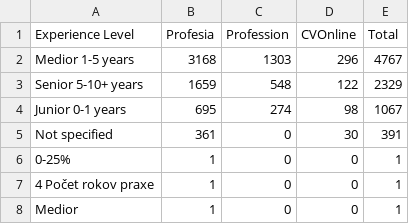
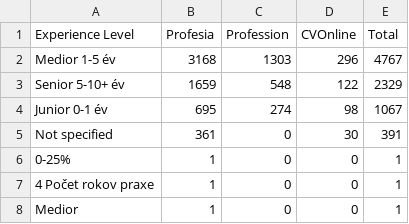
Before and after one commit to DaniS114/Job-scraper, a CSV file: Analyze/Analyzed/all_experience_levels.csv, drawn as a sheet.

```diff
--- a/Analyze/Analyzed/all_experience_levels.csv
+++ b/Analyze/Analyzed/all_experience_levels.csv
@@ -1,5 +1,5 @@
 Experience Level,Profesia,Profession,CVOnline,Total
-Medior 1-5 years,3168,1303,296,4767
-Senior 5-10+ years,1659,548,122,2329
-Junior 0-1 years,695,274,98,1067
+Medior 1-5 év,3168,1303,296,4767
+Senior 5-10+ év,1659,548,122,2329
+Junior 0-1 év,695,274,98,1067
 Not specified,361,0,30,391
```
Also changed, not shown: Analyze/Analyzed/all_job_types.csv, Analyze/Analyzed/all_locations.csv, 7 other files.
